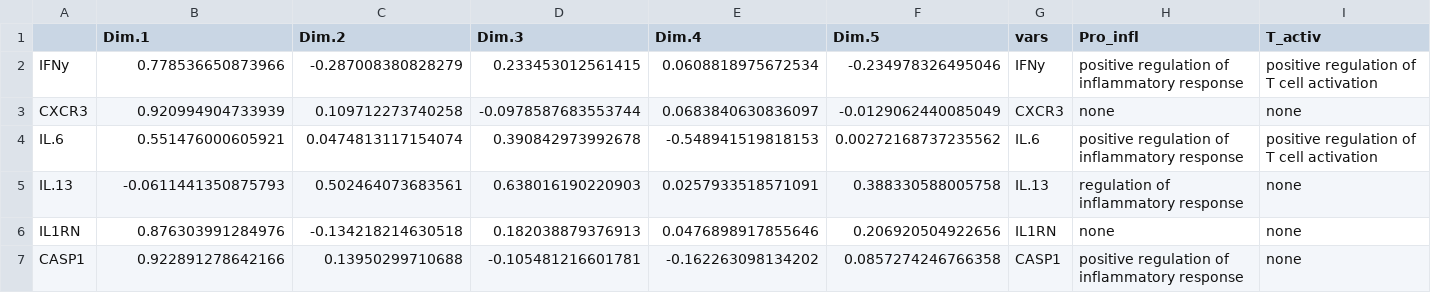
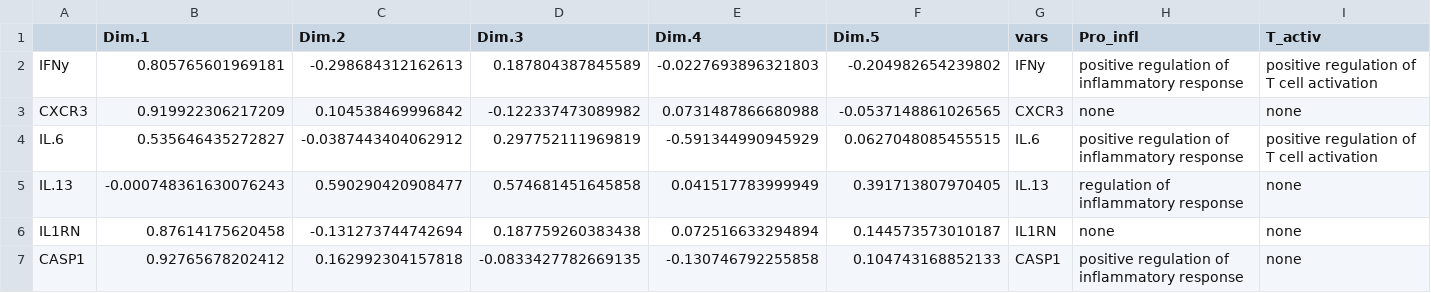
Before and after one commit to fayweb/Article_predicting_WL, a CSV file: Data/Data_output/variance_contr_gene_lab.csv, drawn as a sheet; only a part is shown; the diff covers the shown part only; the diff names each change by its address in the sheet, - before the commit and + after, or states it on an @@ line.

```diff
--- a/Data/Data_output/variance_contr_gene_lab.csv
+++ b/Data/Data_output/variance_contr_gene_lab.csv
-B2 (Dim.1): 0.778536650873966
+B2 (Dim.1): 0.805765601969181
-C2 (Dim.2): -0.287008380828279
+C2 (Dim.2): -0.298684312162613
-D2 (Dim.3): 0.233453012561415
+D2 (Dim.3): 0.187804387845589
-E2 (Dim.4): 0.0608818975672534
+E2 (Dim.4): -0.0227693896321803
-F2 (Dim.5): -0.234978326495046
+F2 (Dim.5): -0.204982654239802
-B3 (Dim.1): 0.920994904733939
+B3 (Dim.1): 0.919922306217209
-C3 (Dim.2): 0.109712273740258
+C3 (Dim.2): 0.104538469996842
-D3 (Dim.3): -0.0978587683553744
+D3 (Dim.3): -0.122337473089982
-E3 (Dim.4): 0.0683840630836097
+E3 (Dim.4): 0.0731487866680988
-F3 (Dim.5): -0.0129062440085049
+F3 (Dim.5): -0.0537148861026565
-B4 (Dim.1): 0.551476000605921
+B4 (Dim.1): 0.535646435272827
-C4 (Dim.2): 0.0474813117154074
+C4 (Dim.2): -0.0387443404062912
-D4 (Dim.3): 0.390842973992678
+D4 (Dim.3): 0.297752111969819
-E4 (Dim.4): -0.548941519818153
+E4 (Dim.4): -0.591344990945929
-F4 (Dim.5): 0.00272168737235562
+F4 (Dim.5): 0.0627048085455515
-B5 (Dim.1): -0.0611441350875793
+B5 (Dim.1): -0.000748361630076243
-C5 (Dim.2): 0.502464073683561
+C5 (Dim.2): 0.590290420908477
-D5 (Dim.3): 0.638016190220903
+D5 (Dim.3): 0.574681451645858
-E5 (Dim.4): 0.0257933518571091
+E5 (Dim.4): 0.041517783999949
-F5 (Dim.5): 0.388330588005758
+F5 (Dim.5): 0.391713807970405
-B6 (Dim.1): 0.876303991284976
+B6 (Dim.1): 0.87614175620458
-C6 (Dim.2): -0.134218214630518
+C6 (Dim.2): -0.131273744742694
-D6 (Dim.3): 0.182038879376913
+D6 (Dim.3): 0.187759260383438
-E6 (Dim.4): 0.0476898917855646
+E6 (Dim.4): 0.072516633294894
-F6 (Dim.5): 0.206920504922656
+F6 (Dim.5): 0.144573573010187
-B7 (Dim.1): 0.922891278642166
+B7 (Dim.1): 0.92765678202412
-C7 (Dim.2): 0.13950299710688
+C7 (Dim.2): 0.162992304157818
-D7 (Dim.3): -0.105481216601781
+D7 (Dim.3): -0.0833427782669135
-E7 (Dim.4): -0.162263098134202
+E7 (Dim.4): -0.130746792255858
-F7 (Dim.5): 0.0857274246766358
+F7 (Dim.5): 0.104743168852133
```
Also changed, not shown: 65 edited cells elsewhere in this file, 10 other files.
